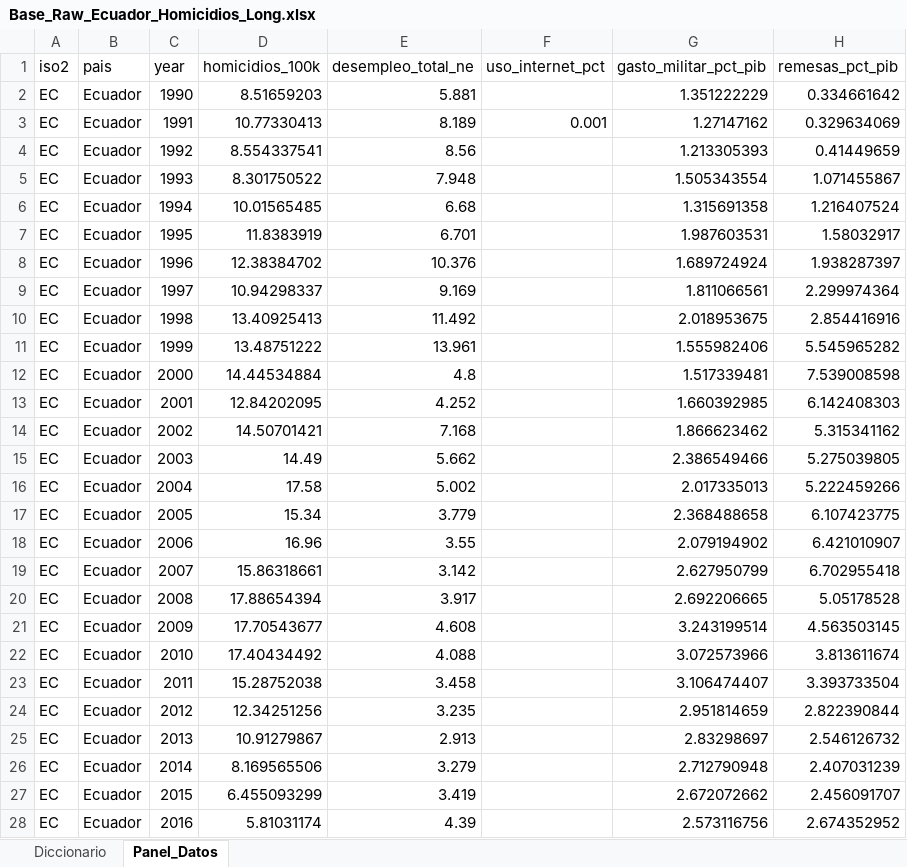
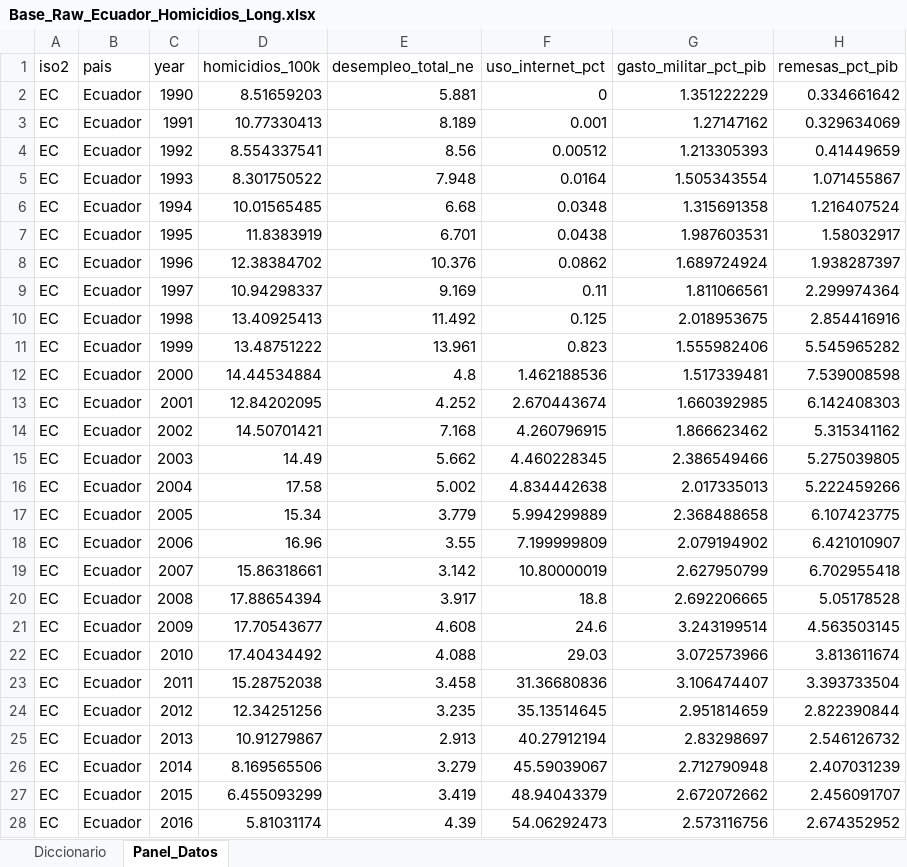
Before and after one commit to EryckFCS/econometria-aplicada-2026, an Excel workbook: data/raw/excel/Base_Raw_Ecuador_Homicidios_Long.xlsx, sheet Panel_Datos, drawn as a sheet; only a part is shown; values as stored, in another font and other column widths than the file's, no borders; the diff covers the shown part only; the diff names each change by its address in the sheet, - before the commit and + after, or states it on an @@ line.

```diff
--- a/data/raw/excel/Base_Raw_Ecuador_Homicidios_Long.xlsx (sheet Panel_Datos)
+++ b/data/raw/excel/Base_Raw_Ecuador_Homicidios_Long.xlsx (sheet Panel_Datos)
-F2 (uso_internet_pct): (empty)
+F2 (uso_internet_pct): 0
-F4 (uso_internet_pct): (empty)
+F4 (uso_internet_pct): 0.00512
-F5 (uso_internet_pct): (empty)
+F5 (uso_internet_pct): 0.0164
-F6 (uso_internet_pct): (empty)
+F6 (uso_internet_pct): 0.0348
-F7 (uso_internet_pct): (empty)
+F7 (uso_internet_pct): 0.0438
-F8 (uso_internet_pct): (empty)
+F8 (uso_internet_pct): 0.0862
-F9 (uso_internet_pct): (empty)
+F9 (uso_internet_pct): 0.11
-F10 (uso_internet_pct): (empty)
+F10 (uso_internet_pct): 0.125
-F11 (uso_internet_pct): (empty)
+F11 (uso_internet_pct): 0.823
-F12 (uso_internet_pct): (empty)
+F12 (uso_internet_pct): 1.462188536
-F13 (uso_internet_pct): (empty)
+F13 (uso_internet_pct): 2.670443674
-F14 (uso_internet_pct): (empty)
+F14 (uso_internet_pct): 4.260796915
-F15 (uso_internet_pct): (empty)
+F15 (uso_internet_pct): 4.460228345
-F16 (uso_internet_pct): (empty)
+F16 (uso_internet_pct): 4.834442638
-F17 (uso_internet_pct): (empty)
+F17 (uso_internet_pct): 5.994299889
-F18 (uso_internet_pct): (empty)
+F18 (uso_internet_pct): 7.199999809
-F19 (uso_internet_pct): (empty)
+F19 (uso_internet_pct): 10.80000019
-F20 (uso_internet_pct): (empty)
+F20 (uso_internet_pct): 18.8
-F21 (uso_internet_pct): (empty)
+F21 (uso_internet_pct): 24.6
-F22 (uso_internet_pct): (empty)
+F22 (uso_internet_pct): 29.03
-F23 (uso_internet_pct): (empty)
+F23 (uso_internet_pct): 31.36680836
-F24 (uso_internet_pct): (empty)
+F24 (uso_internet_pct): 35.13514645
-F25 (uso_internet_pct): (empty)
+F25 (uso_internet_pct): 40.27912194
-F26 (uso_internet_pct): (empty)
+F26 (uso_internet_pct): 45.59039067
-F27 (uso_internet_pct): (empty)
+F27 (uso_internet_pct): 48.94043379
-F28 (uso_internet_pct): (empty)
+F28 (uso_internet_pct): 54.06292473
```
Also changed, not shown: 7 edited cells elsewhere in this sheet, sheet Diccionario, 40 other files.
